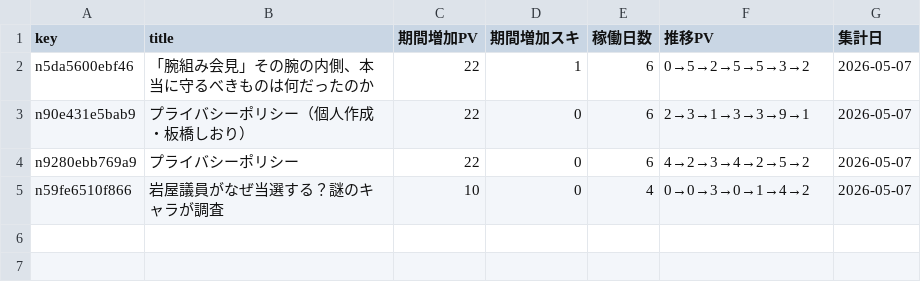
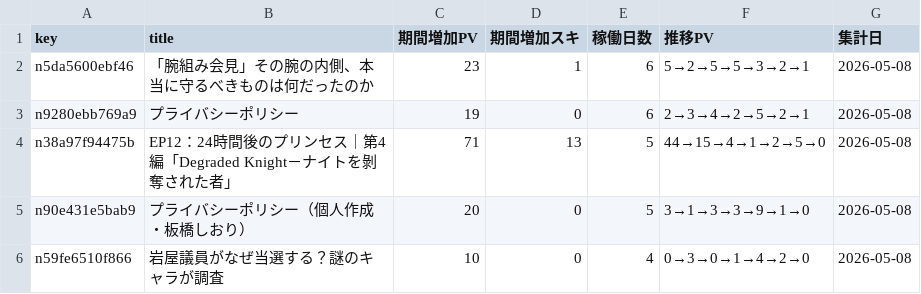
Before and after one commit to ganden0807-collab/note-stats-tracker, a CSV file: data/asset_articles.csv, drawn as a sheet.

```diff
--- a/data/asset_articles.csv
+++ b/data/asset_articles.csv
@@ -1,5 +1,6 @@
 key,title,期間増加PV,期間増加スキ,稼働日数,推移PV,集計日
-n5da5600ebf46,「腕組み会見」その腕の内側、本当に守るべきものは何だったのか,22,1,6,0→5→2→5→5→3→2,2026-05-07
-n90e431e5bab9,プライバシーポリシー（個人作成・板橋しおり）,22,0,6,2→3→1→3→3→9→1,2026-05-07
-n9280ebb769a9,プライバシーポリシー,22,0,6,4→2→3→4→2→5→2,2026-05-07
-n59fe6510f866,岩屋議員がなぜ当選する？謎のキャラが調査,10,0,4,0→0→3→0→1→4→2,2026-05-07
+n5da5600ebf46,「腕組み会見」その腕の内側、本当に守るべきものは何だったのか,23,1,6,5→2→5→5→3→2→1,2026-05-08
+n9280ebb769a9,プライバシーポリシー,19,0,6,2→3→4→2→5→2→1,2026-05-08
+n38a97f94475b,EP12：24時間後のプリンセス｜第4編「Degraded Knight－ナイトを剝奪された者」,71,13,5,44→15→4→1→2→5→0,2026-05-08
+n90e431e5bab9,プライバシーポリシー（個人作成・板橋しおり）,20,0,5,3→1→3→3→9→1→0,2026-05-08
+n59fe6510f866,岩屋議員がなぜ当選する？謎のキャラが調査,10,0,4,0→3→0→1→4→2→0,2026-05-08
```
Also changed, not shown: data/daily_summary.csv, data/period_ranking.csv, 2 other files.
